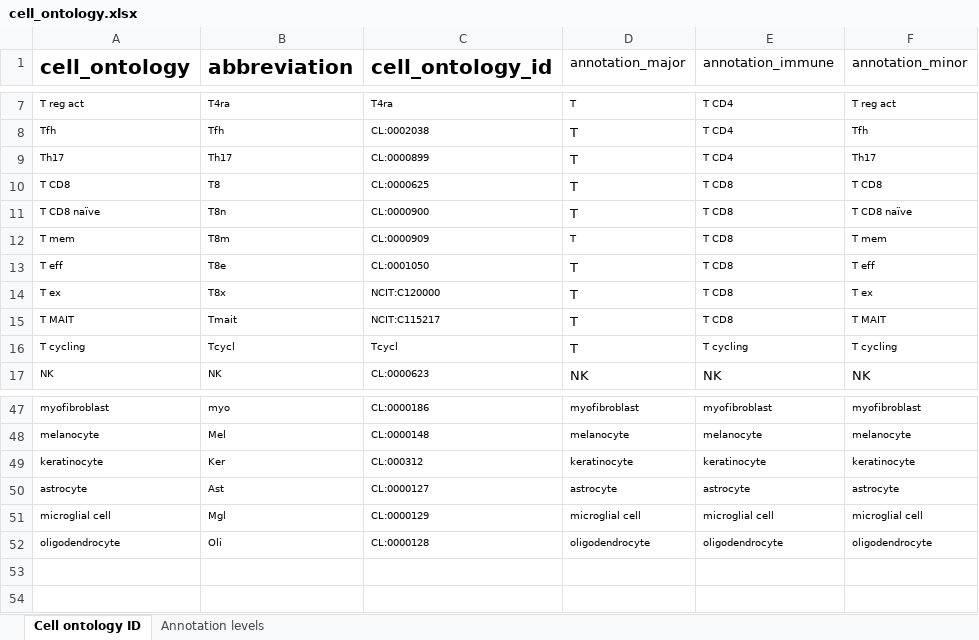
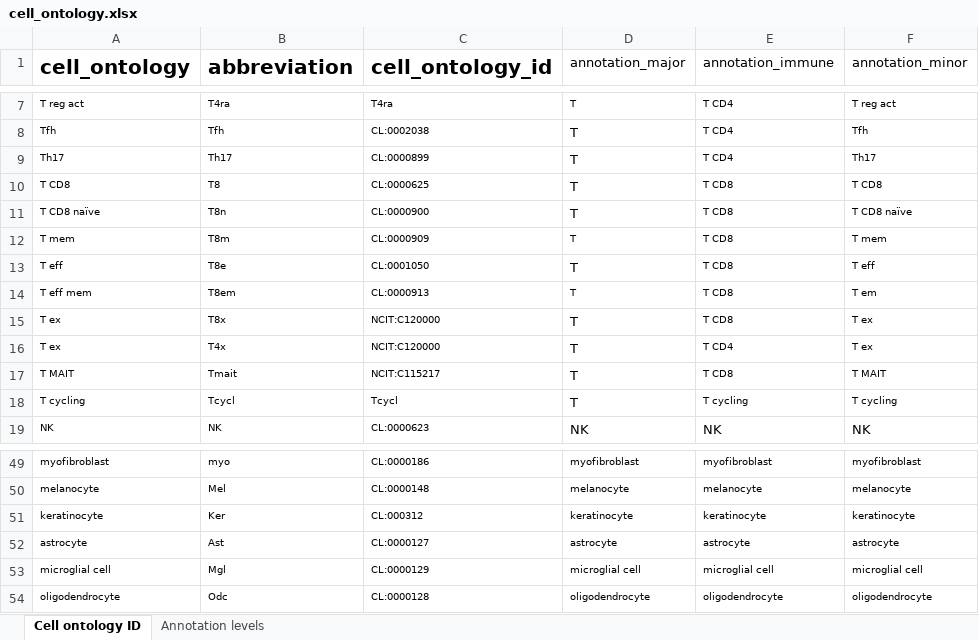
Before and after one commit to ImmucanWP7/immucan-scdb, an Excel workbook: cell_ontology.xlsx, sheet Cell ontology ID, drawn as a sheet; only a part is shown, gaps mark what is left out; values as stored, in another font and other column widths than the file's, no borders; addresses are those after the commit; the diff names each change by its address in the sheet, - before the commit and + after, or states it on an @@ line.

Commit message:
Added Tem

```diff
--- a/cell_ontology.xlsx (sheet Cell ontology ID)
+++ b/cell_ontology.xlsx (sheet Cell ontology ID)
+row 14: T eff mem | T8em | CL:0000913 | T | T CD8 | T em
+row 16: T ex | T4x | NCIT:C120000 | T | T CD4 | T ex
-B54 (abbreviation): Oli
+B54 (abbreviation): Odc
```
